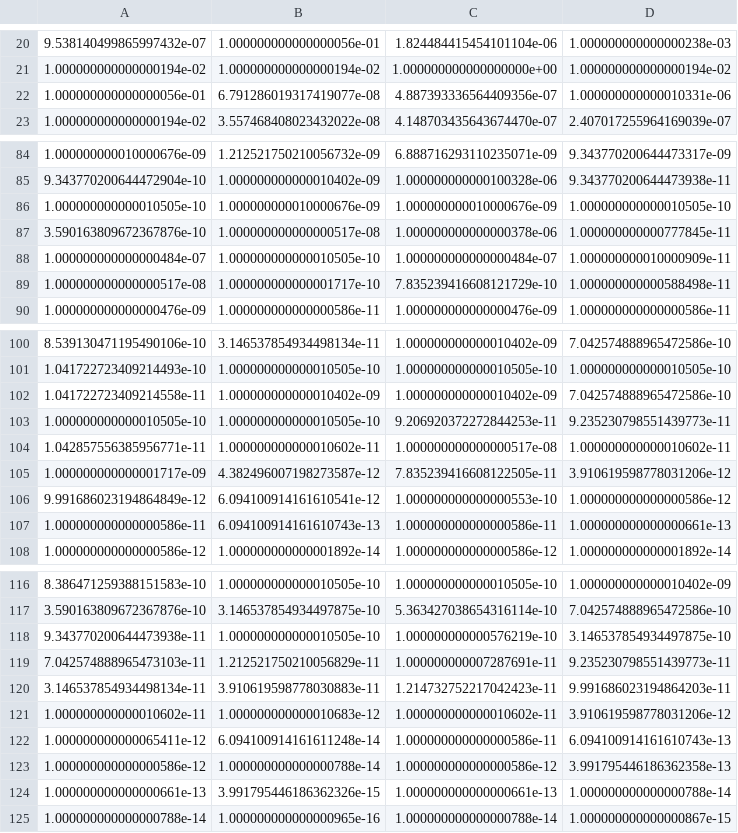
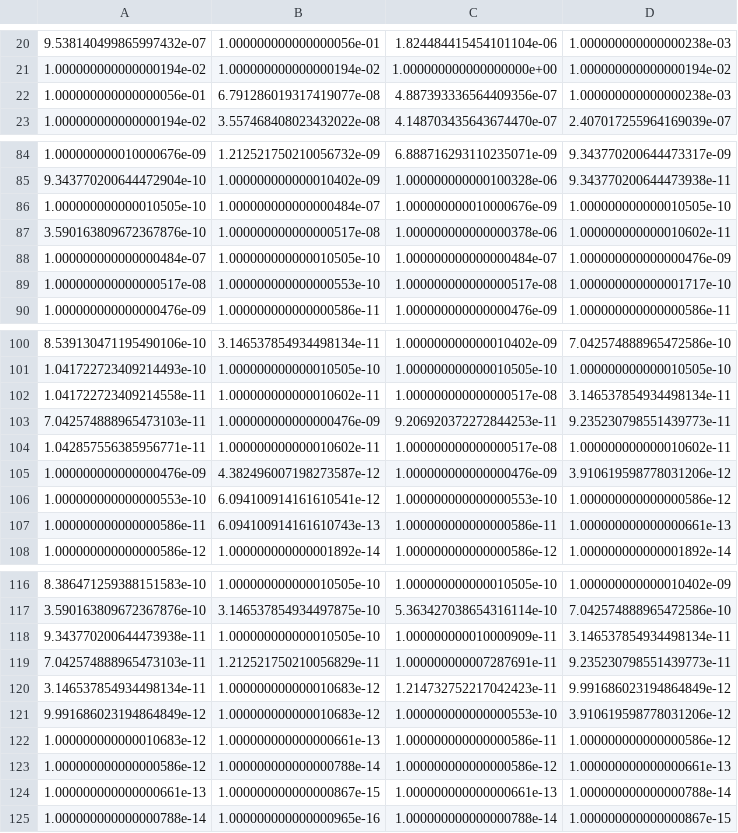
Before and after one commit to KilroyWasHere-cs-j/QLearning, a CSV file: qMaverickLITE/qtablesCrossField.csv, drawn as a sheet; only a part is shown, gaps mark what is left out; the diff covers the shown part only.

```diff
--- a/qMaverickLITE/qtablesCrossField.csv
+++ b/qMaverickLITE/qtablesCrossField.csv
@@ -21,3 +21,3 @@
 1.000000000000000194e-02,1.000000000000000194e-02,1.000000000000000000e+00,1.000000000000000194e-02
-1.000000000000000056e-01,6.791286019317419077e-08,4.887393336564409356e-07,1.000000000000010331e-06
+1.000000000000000056e-01,6.791286019317419077e-08,4.887393336564409356e-07,1.000000000000000238e-03
 1.000000000000000194e-02,3.557468408023432022e-08,4.148703435643674470e-07,2.407017255964169039e-07
@@ -85,6 +85,6 @@
 9.343770200644472904e-10,1.000000000000010402e-09,1.000000000000100328e-06,9.343770200644473938e-11
-1.000000000000010505e-10,1.000000000010000676e-09,1.000000000010000676e-09,1.000000000000010505e-10
-3.590163809672367876e-10,1.000000000000000517e-08,1.000000000000000378e-06,1.000000000000777845e-11
-1.000000000000000484e-07,1.000000000000010505e-10,1.000000000000000484e-07,1.000000000010000909e-11
-1.000000000000000517e-08,1.000000000000001717e-10,7.835239416608121729e-10,1.000000000000588498e-11
+1.000000000000010505e-10,1.000000000000000484e-07,1.000000000010000676e-09,1.000000000000010505e-10
+3.590163809672367876e-10,1.000000000000000517e-08,1.000000000000000378e-06,1.000000000000010602e-11
+1.000000000000000484e-07,1.000000000000010505e-10,1.000000000000000484e-07,1.000000000000000476e-09
+1.000000000000000517e-08,1.000000000000000553e-10,1.000000000000000517e-08,1.000000000000001717e-10
 1.000000000000000476e-09,1.000000000000000586e-11,1.000000000000000476e-09,1.000000000000000586e-11
@@ -101,7 +101,7 @@
 1.041722723409214493e-10,1.000000000000010505e-10,1.000000000000010505e-10,1.000000000000010505e-10
-1.041722723409214558e-11,1.000000000000010402e-09,1.000000000000010402e-09,7.042574888965472586e-10
-1.000000000000010505e-10,1.000000000000010505e-10,9.206920372272844253e-11,9.235230798551439773e-11
+1.041722723409214558e-11,1.000000000000010602e-11,1.000000000000000517e-08,3.146537854934498134e-11
+7.042574888965473103e-11,1.000000000000000476e-09,9.206920372272844253e-11,9.235230798551439773e-11
 1.042857556385956771e-11,1.000000000000010602e-11,1.000000000000000517e-08,1.000000000000010602e-11
-1.000000000000001717e-09,4.382496007198273587e-12,7.835239416608122505e-11,3.910619598778031206e-12
-9.991686023194864849e-12,6.094100914161610541e-12,1.000000000000000553e-10,1.000000000000000586e-12
+1.000000000000000476e-09,4.382496007198273587e-12,1.000000000000000476e-09,3.910619598778031206e-12
+1.000000000000000553e-10,6.094100914161610541e-12,1.000000000000000553e-10,1.000000000000000586e-12
 1.000000000000000586e-11,6.094100914161610743e-13,1.000000000000000586e-11,1.000000000000000661e-13
@@ -117,9 +117,9 @@
 3.590163809672367876e-10,3.146537854934497875e-10,5.363427038654316114e-10,7.042574888965472586e-10
-9.343770200644473938e-11,1.000000000000010505e-10,1.000000000000576219e-10,3.146537854934497875e-10
+9.343770200644473938e-11,1.000000000000010505e-10,1.000000000010000909e-11,3.146537854934498134e-11
 7.042574888965473103e-11,1.212521750210056829e-11,1.000000000007287691e-11,9.235230798551439773e-11
-3.146537854934498134e-11,3.910619598778030883e-11,1.214732752217042423e-11,9.991686023194864203e-11
-1.000000000000010602e-11,1.000000000000010683e-12,1.000000000000010602e-11,3.910619598778031206e-12
-1.000000000000065411e-12,6.094100914161611248e-14,1.000000000000000586e-11,6.094100914161610743e-13
-1.000000000000000586e-12,1.000000000000000788e-14,1.000000000000000586e-12,3.991795446186362358e-13
-1.000000000000000661e-13,3.991795446186362326e-15,1.000000000000000661e-13,1.000000000000000788e-14
+3.146537854934498134e-11,1.000000000000010683e-12,1.214732752217042423e-11,9.991686023194864849e-12
+9.991686023194864849e-12,1.000000000000010683e-12,1.000000000000000553e-10,3.910619598778031206e-12
+1.000000000000010683e-12,1.000000000000000661e-13,1.000000000000000586e-11,1.000000000000000586e-12
+1.000000000000000586e-12,1.000000000000000788e-14,1.000000000000000586e-12,1.000000000000000661e-13
+1.000000000000000661e-13,1.000000000000000867e-15,1.000000000000000661e-13,1.000000000000000788e-14
 1.000000000000000788e-14,1.000000000000000965e-16,1.000000000000000788e-14,1.000000000000000867e-15
```
Also changed, not shown: 1 edited cell elsewhere in this file, 2 other files.
